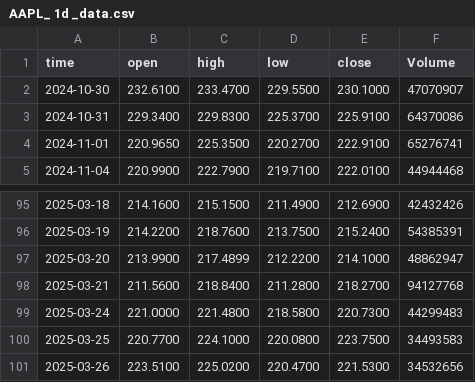
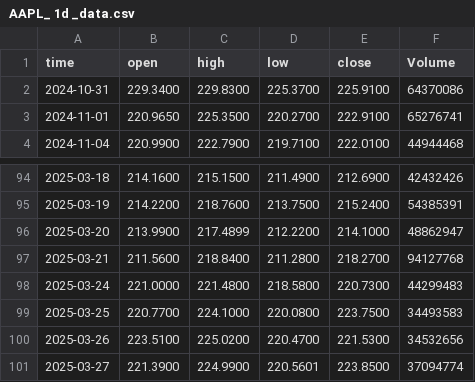
Before and after one commit to prem-ramamoorthy/KairosPredict, a CSV file: stock_data/AAPL_ 1d _data.csv, drawn as a sheet; only a part is shown, gaps mark what is left out; removed rows and columns are numbered as before the commit, all else as after; the diff names each change by its address in the sheet, - before the commit and + after, or states it on an @@ line.

```diff
--- a/stock_data/AAPL_ 1d _data.csv
+++ b/stock_data/AAPL_ 1d _data.csv
-row 2: 2024-10-30 | 232.6100 | 233.4700 | 229.5500 | 230.1000 | 47070907
+row 101: 2025-03-27 | 221.3900 | 224.9900 | 220.5601 | 223.8500 | 37094774
```
Also changed, not shown: stock_data/GOOGL_ 1d _data.csv, 7 other files.
